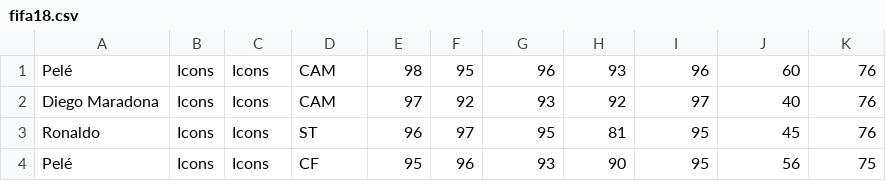
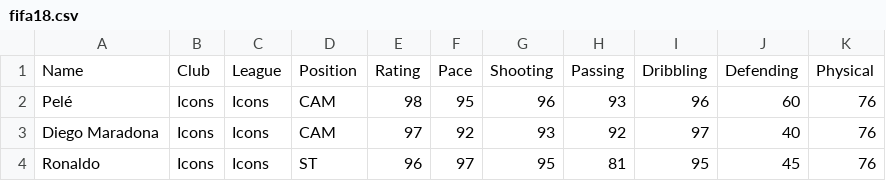
Before and after one commit to kafagy/fifa-FUT-Data, a CSV file: fifa18.csv, drawn as a sheet; only a part is shown; the shorter side is filled out with more unchanged rows; the diff names each change by its address in the sheet, - before the commit and + after, or states it on an @@ line.

```diff
--- a/fifa18.csv
+++ b/fifa18.csv
+row 1: Name | Club | League | Position | Rating | Pace | Shooting | Passing | Dribbling | Defending | Physical
```
Also changed, not shown: 1 other file.
